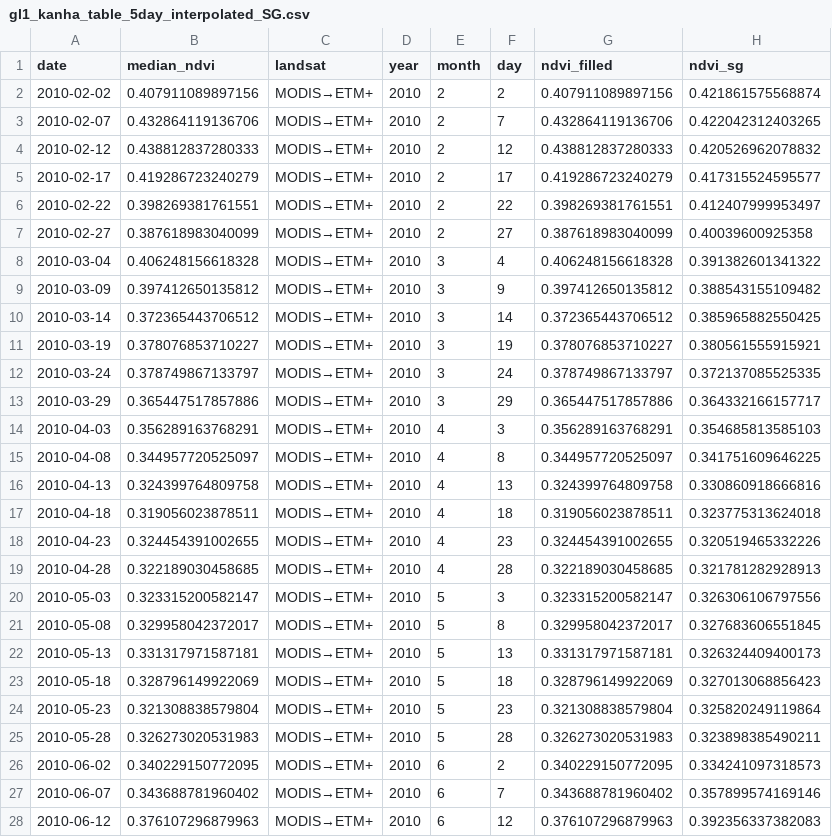
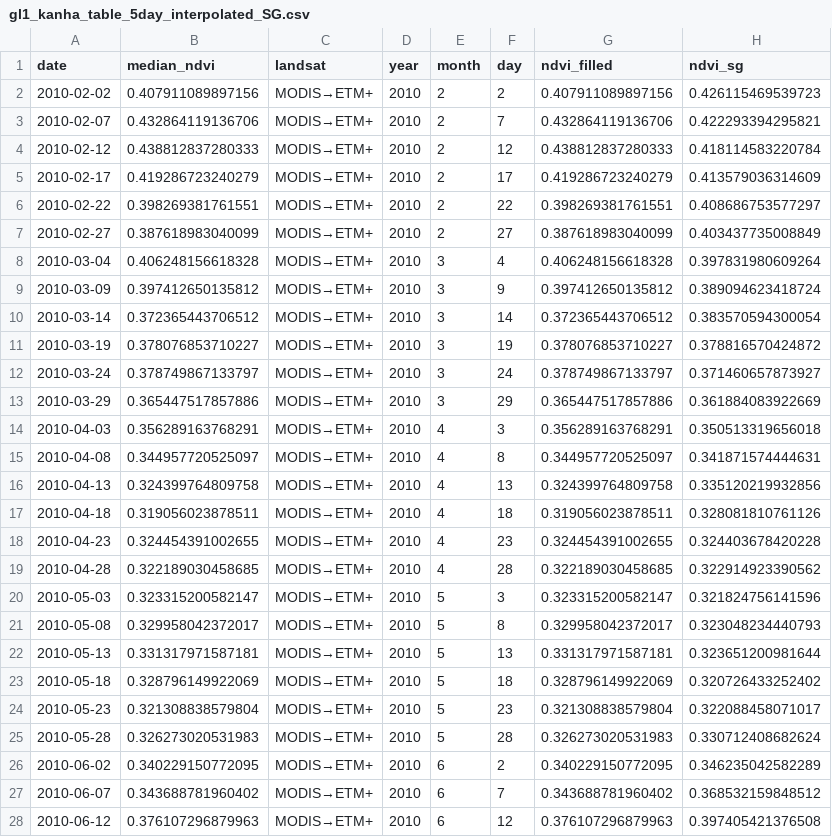
Before and after one commit to Khushi130404/MODIS-Kanha-Moniter-2010-2011, a CSV file: Data_Table/data_sg_smoothed/gl1_kanha_table_5day_interpolated_SG.csv, drawn as a sheet; only a part is shown; the diff covers the shown part only.

```diff
--- a/Data_Table/data_sg_smoothed/gl1_kanha_table_5day_interpolated_SG.csv
+++ b/Data_Table/data_sg_smoothed/gl1_kanha_table_5day_interpolated_SG.csv
@@ -1,28 +1,28 @@
 "date","median_ndvi","landsat","year","month","day","ndvi_filled","ndvi_sg"
-2010-02-02,0.407911089897156,"MODIS→ETM+",2010,2,2,0.407911089897156,0.421861575568874
-2010-02-07,0.432864119136706,"MODIS→ETM+",2010,2,7,0.432864119136706,0.422042312403265
-2010-02-12,0.438812837280333,"MODIS→ETM+",2010,2,12,0.438812837280333,0.420526962078832
-2010-02-17,0.419286723240279,"MODIS→ETM+",2010,2,17,0.419286723240279,0.417315524595577
-2010-02-22,0.398269381761551,"MODIS→ETM+",2010,2,22,0.398269381761551,0.412407999953497
-2010-02-27,0.387618983040099,"MODIS→ETM+",2010,2,27,0.387618983040099,0.40039600925358
-2010-03-04,0.406248156618328,"MODIS→ETM+",2010,3,4,0.406248156618328,0.391382601341322
-2010-03-09,0.397412650135812,"MODIS→ETM+",2010,3,9,0.397412650135812,0.388543155109482
-2010-03-14,0.372365443706512,"MODIS→ETM+",2010,3,14,0.372365443706512,0.385965882550425
-2010-03-19,0.378076853710227,"MODIS→ETM+",2010,3,19,0.378076853710227,0.380561555915921
-2010-03-24,0.378749867133797,"MODIS→ETM+",2010,3,24,0.378749867133797,0.372137085525335
-2010-03-29,0.365447517857886,"MODIS→ETM+",2010,3,29,0.365447517857886,0.364332166157717
-2010-04-03,0.356289163768291,"MODIS→ETM+",2010,4,3,0.356289163768291,0.354685813585103
-2010-04-08,0.344957720525097,"MODIS→ETM+",2010,4,8,0.344957720525097,0.341751609646225
-2010-04-13,0.324399764809758,"MODIS→ETM+",2010,4,13,0.324399764809758,0.330860918666816
-2010-04-18,0.319056023878511,"MODIS→ETM+",2010,4,18,0.319056023878511,0.323775313624018
-2010-04-23,0.324454391002655,"MODIS→ETM+",2010,4,23,0.324454391002655,0.320519465332226
-2010-04-28,0.322189030458685,"MODIS→ETM+",2010,4,28,0.322189030458685,0.321781282928913
-2010-05-03,0.323315200582147,"MODIS→ETM+",2010,5,3,0.323315200582147,0.326306106797556
-2010-05-08,0.329958042372017,"MODIS→ETM+",2010,5,8,0.329958042372017,0.327683606551845
-2010-05-13,0.331317971587181,"MODIS→ETM+",2010,5,13,0.331317971587181,0.326324409400173
-2010-05-18,0.328796149922069,"MODIS→ETM+",2010,5,18,0.328796149922069,0.327013068856423
-2010-05-23,0.321308838579804,"MODIS→ETM+",2010,5,23,0.321308838579804,0.325820249119864
-2010-05-28,0.326273020531983,"MODIS→ETM+",2010,5,28,0.326273020531983,0.323898385490211
-2010-06-02,0.340229150772095,"MODIS→ETM+",2010,6,2,0.340229150772095,0.334241097318573
-2010-06-07,0.343688781960402,"MODIS→ETM+",2010,6,7,0.343688781960402,0.357899574169146
-2010-06-12,0.376107296879963,"MODIS→ETM+",2010,6,12,0.376107296879963,0.392356337382083
+2010-02-02,0.407911089897156,"MODIS→ETM+",2010,2,2,0.407911089897156,0.426115469539723
+2010-02-07,0.432864119136706,"MODIS→ETM+",2010,2,7,0.432864119136706,0.422293394295821
+2010-02-12,0.438812837280333,"MODIS→ETM+",2010,2,12,0.438812837280333,0.418114583220784
+2010-02-17,0.419286723240279,"MODIS→ETM+",2010,2,17,0.419286723240279,0.413579036314609
+2010-02-22,0.398269381761551,"MODIS→ETM+",2010,2,22,0.398269381761551,0.408686753577297
+2010-02-27,0.387618983040099,"MODIS→ETM+",2010,2,27,0.387618983040099,0.403437735008849
+2010-03-04,0.406248156618328,"MODIS→ETM+",2010,3,4,0.406248156618328,0.397831980609264
+2010-03-09,0.397412650135812,"MODIS→ETM+",2010,3,9,0.397412650135812,0.389094623418724
+2010-03-14,0.372365443706512,"MODIS→ETM+",2010,3,14,0.372365443706512,0.383570594300054
+2010-03-19,0.378076853710227,"MODIS→ETM+",2010,3,19,0.378076853710227,0.378816570424872
+2010-03-24,0.378749867133797,"MODIS→ETM+",2010,3,24,0.378749867133797,0.371460657873927
+2010-03-29,0.365447517857886,"MODIS→ETM+",2010,3,29,0.365447517857886,0.361884083922669
+2010-04-03,0.356289163768291,"MODIS→ETM+",2010,4,3,0.356289163768291,0.350513319656018
+2010-04-08,0.344957720525097,"MODIS→ETM+",2010,4,8,0.344957720525097,0.341871574444631
+2010-04-13,0.324399764809758,"MODIS→ETM+",2010,4,13,0.324399764809758,0.335120219932856
+2010-04-18,0.319056023878511,"MODIS→ETM+",2010,4,18,0.319056023878511,0.328081810761126
+2010-04-23,0.324454391002655,"MODIS→ETM+",2010,4,23,0.324454391002655,0.324403678420228
+2010-04-28,0.322189030458685,"MODIS→ETM+",2010,4,28,0.322189030458685,0.322914923390562
+2010-05-03,0.323315200582147,"MODIS→ETM+",2010,5,3,0.323315200582147,0.321824756141596
+2010-05-08,0.329958042372017,"MODIS→ETM+",2010,5,8,0.329958042372017,0.323048234440793
+2010-05-13,0.331317971587181,"MODIS→ETM+",2010,5,13,0.331317971587181,0.323651200981644
+2010-05-18,0.328796149922069,"MODIS→ETM+",2010,5,18,0.328796149922069,0.320726433252402
+2010-05-23,0.321308838579804,"MODIS→ETM+",2010,5,23,0.321308838579804,0.322088458071017
+2010-05-28,0.326273020531983,"MODIS→ETM+",2010,5,28,0.326273020531983,0.330712408682624
+2010-06-02,0.340229150772095,"MODIS→ETM+",2010,6,2,0.340229150772095,0.346235042582289
+2010-06-07,0.343688781960402,"MODIS→ETM+",2010,6,7,0.343688781960402,0.368532159848512
+2010-06-12,0.376107296879963,"MODIS→ETM+",2010,6,12,0.376107296879963,0.397405421376508
```
Also changed, not shown: 68 edited cells elsewhere in this file, Data_Table/data_sg_smoothed/nw_kanha_table_5day_interpolated_SG.csv, Data_Table/data_sg_smoothed/se_kanha_table_5day_interpolated_SG.csv, 8 other files.
